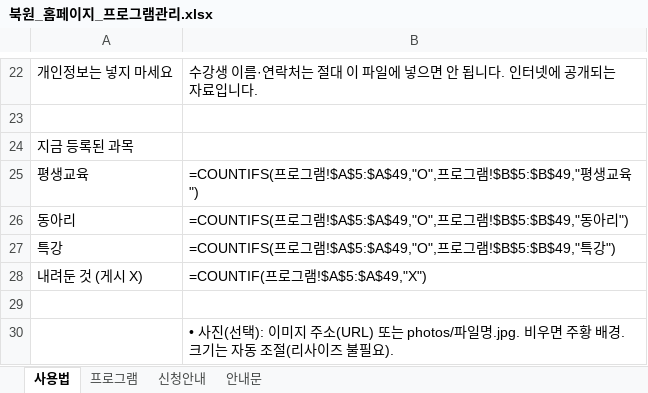
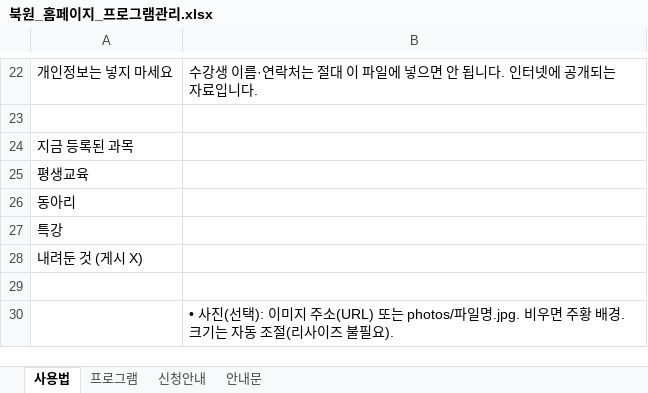
Before and after one commit to bukwonsenior/homepage, an Excel workbook: data/북원_홈페이지_프로그램관리.xlsx, sheet 사용법, drawn as a sheet; only a part is shown, gaps mark what is left out; values as stored, in another font and other column widths than the file's, no cell formats; formulas without a stored value are shown as written; the diff names each change by its address in the sheet, - before the commit and + after, or states it on an @@ line.

Commit message:
편집기: 프로그램 수정

```diff
--- a/data/북원_홈페이지_프로그램관리.xlsx (sheet 사용법)
+++ b/data/북원_홈페이지_프로그램관리.xlsx (sheet 사용법)
-B25: =COUNTIFS(프로그램!$A$5:$A$49,"O",프로그램!$B$5:$B$49,"평생교육")
+B25: (empty)
-B26: =COUNTIFS(프로그램!$A$5:$A$49,"O",프로그램!$B$5:$B$49,"동아리")
+B26: (empty)
-B27: =COUNTIFS(프로그램!$A$5:$A$49,"O",프로그램!$B$5:$B$49,"특강")
+B27: (empty)
-B28: =COUNTIF(프로그램!$A$5:$A$49,"X")
+B28: (empty)
```
Also changed, not shown: sheet 프로그램, sheet 안내문, sheet 신청안내, cell formats.
